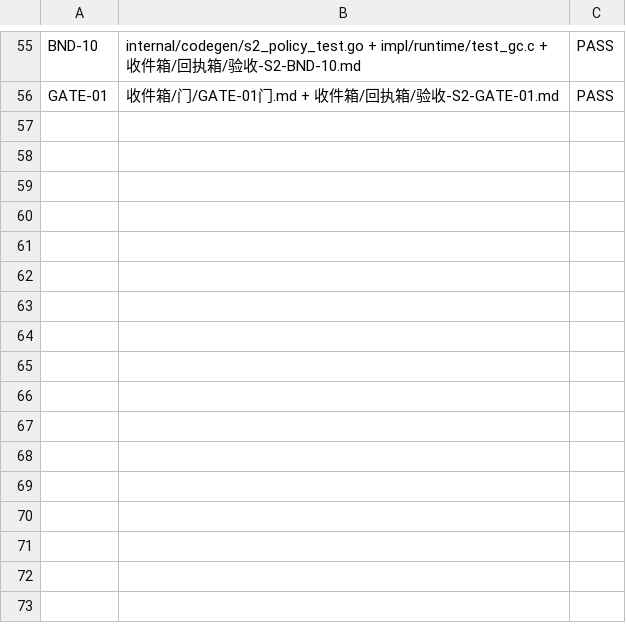
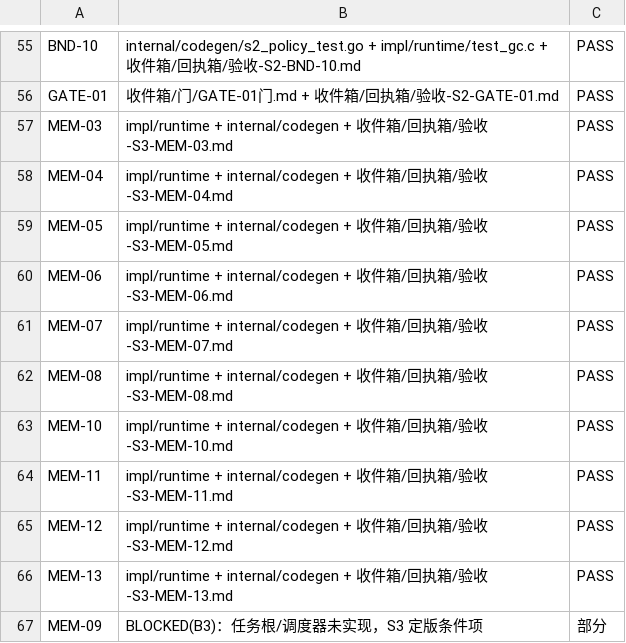
Before and after one commit to xnull-clang/xnull, a TSV file: impl/docs/conformance/status.tsv, drawn as a sheet; only a part is shown, gaps mark what is left out; the diff names each change by its address in the sheet, - before the commit and + after, or states it on an @@ line.

Commit message:
ssot(S3): MEM-03..13 入台账（10 PASS + MEM-09 部分/B3）; status PASS=55

```diff
--- a/impl/docs/conformance/status.tsv
+++ b/impl/docs/conformance/status.tsv
+row 57: MEM-03 | impl/runtime + internal/codegen + 收件箱/回执箱/验收-S3-MEM-03.md | PASS
+row 58: MEM-04 | impl/runtime + internal/codegen + 收件箱/回执箱/验收-S3-MEM-04.md | PASS
+row 59: MEM-05 | impl/runtime + internal/codegen + 收件箱/回执箱/验收-S3-MEM-05.md | PASS
+row 60: MEM-06 | impl/runtime + internal/codegen + 收件箱/回执箱/验收-S3-MEM-06.md | PASS
+row 61: MEM-07 | impl/runtime + internal/codegen + 收件箱/回执箱/验收-S3-MEM-07.md | PASS
+row 62: MEM-08 | impl/runtime + internal/codegen + 收件箱/回执箱/验收-S3-MEM-08.md | PASS
+row 63: MEM-10 | impl/runtime + internal/codegen + 收件箱/回执箱/验收-S3-MEM-10.md | PASS
+row 64: MEM-11 | impl/runtime + internal/codegen + 收件箱/回执箱/验收-S3-MEM-11.md | PASS
+row 65: MEM-12 | impl/runtime + internal/codegen + 收件箱/回执箱/验收-S3-MEM-12.md | PASS
+row 66: MEM-13 | impl/runtime + internal/codegen + 收件箱/回执箱/验收-S3-MEM-13.md | PASS
+row 67: MEM-09 | BLOCKED(B3)：任务根/调度器未实现，S3 定版条件项 | 部分
```
Also changed, not shown: 1 other file.
